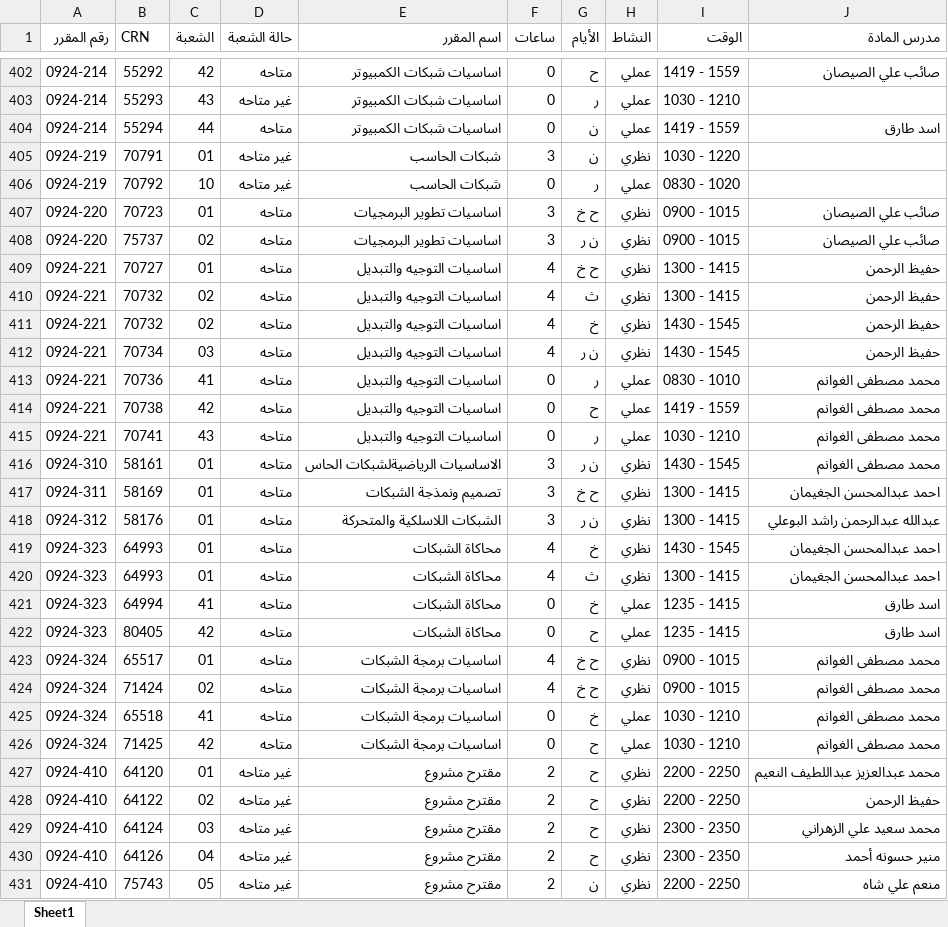
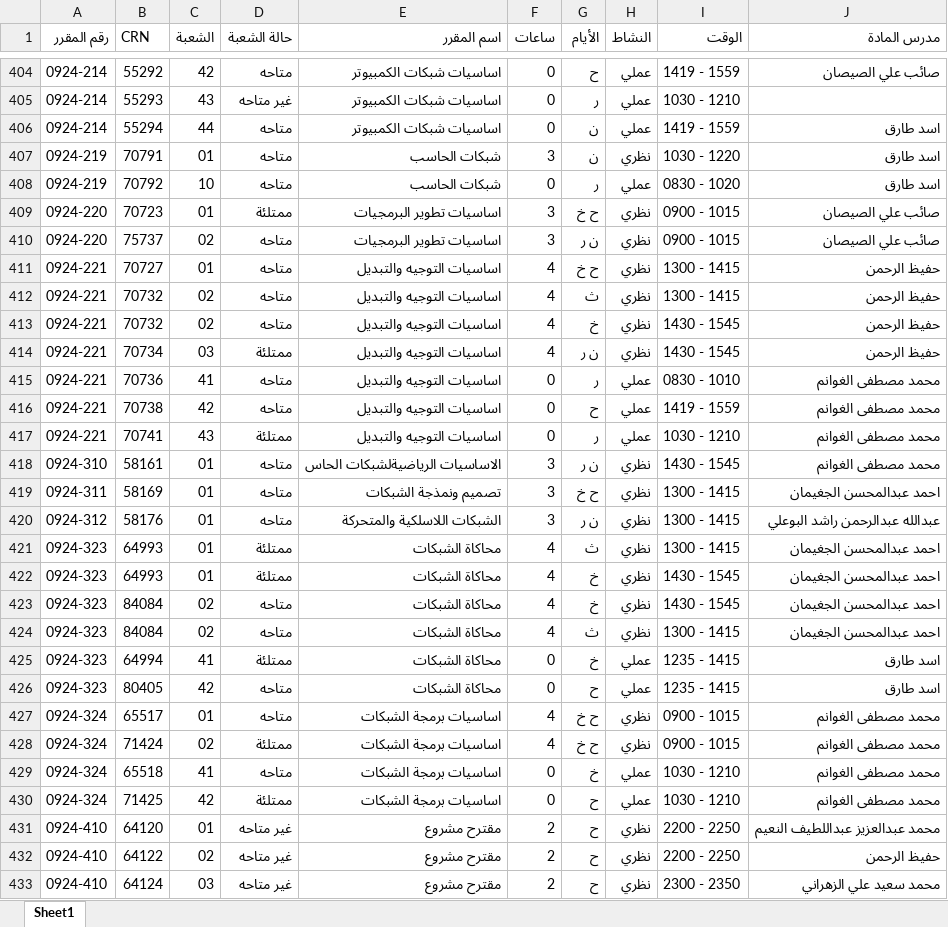
Before and after one commit to xhadi/ccsit-schedule-maker, an Excel workbook: public/kfu_male_courses.xlsx, sheet Sheet1, drawn as a sheet; only a part is shown, gaps mark what is left out; the shorter side is filled out with more unchanged rows; values as stored, in another font and other column widths than the file's, no cell formats; addresses are those after the commit; the diff covers the shown part only; the diff names each change by its address in the sheet, - before the commit and + after, or states it on an @@ line.

```diff
--- a/public/kfu_male_courses.xlsx (sheet Sheet1)
+++ b/public/kfu_male_courses.xlsx (sheet Sheet1)
-D407:D408 (حالة الشعبة): غير متاحه
+D407:D408 (حالة الشعبة): متاحه
-J407:J408 (مدرس المادة): (empty)
+J407:J408 (مدرس المادة): اسد طارق
-D409 (حالة الشعبة): متاحه
+D409 (حالة الشعبة): ممتلئة
-D414 (حالة الشعبة): متاحه
+D414 (حالة الشعبة): ممتلئة
-D417 (حالة الشعبة): متاحه
+D417 (حالة الشعبة): ممتلئة
-D421:D422 (حالة الشعبة): متاحه
+D421:D422 (حالة الشعبة): ممتلئة
-G421 (الأيام): خ
+G421 (الأيام): ث
-I421 (الوقت): 1430 - 1545
+I421 (الوقت): 1300 - 1415
-G422 (الأيام): ث
+G422 (الأيام): خ
-I422 (الوقت): 1300 - 1415
+I422 (الوقت): 1430 - 1545
+row 423: 0924-323 | 84084 | 02 | متاحه | محاكاة الشبكات | 4 | خ | نظري | 1430 - 1545 | احمد عبدالمحسن الجغيمان
+row 424: 0924-323 | 84084 | 02 | متاحه | محاكاة الشبكات | 4 | ث | نظري | 1300 - 1415 | احمد عبدالمحسن الجغيمان
-D425 (حالة الشعبة): متاحه
+D425 (حالة الشعبة): ممتلئة
-D428 (حالة الشعبة): متاحه
+D428 (حالة الشعبة): ممتلئة
-D430 (حالة الشعبة): متاحه
+D430 (حالة الشعبة): ممتلئة
```
Also changed, not shown: 2 added rows, 13 moved rows and 140 edited cells elsewhere in this sheet, cell formats, public/kfu_female_courses.xlsx.
